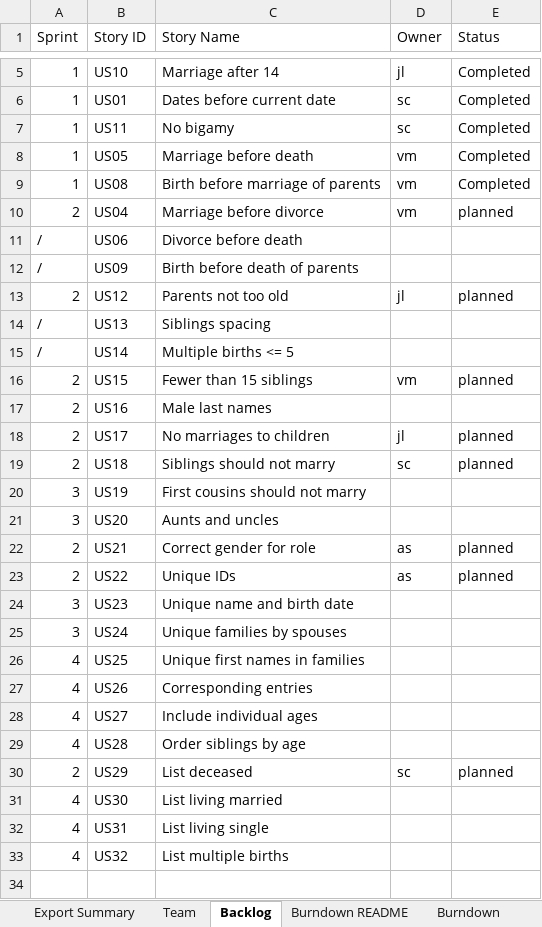
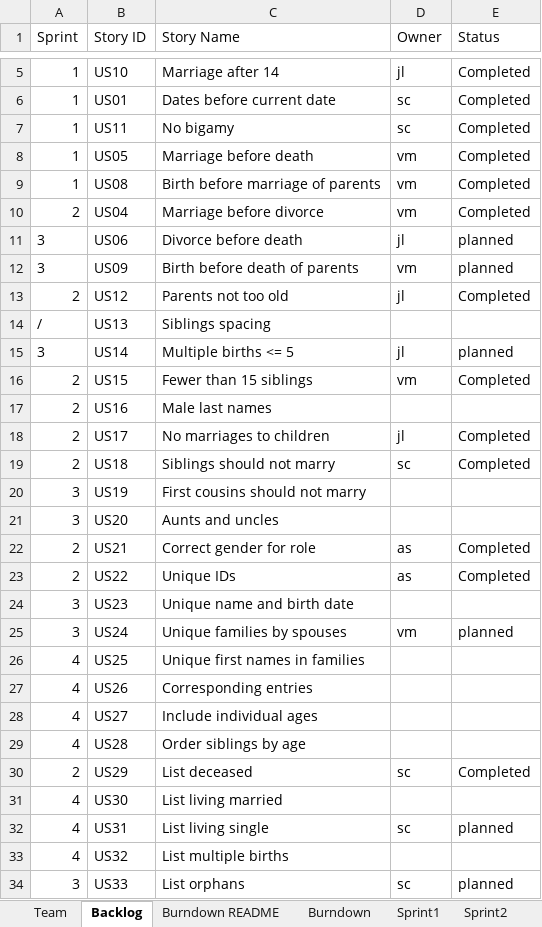
Before and after one commit to allanshivji/CS_555_JAVS, an Excel workbook: Documents/TEAM_AJSV_REPORT.xlsx, sheet Backlog, drawn as a sheet; only a part is shown, gaps mark what is left out; values as stored, in another font and other column widths than the file's, no borders; the diff names each change by its address in the sheet, - before the commit and + after, or states it on an @@ line.

```diff
--- a/Documents/TEAM_AJSV_REPORT.xlsx (sheet Backlog)
+++ b/Documents/TEAM_AJSV_REPORT.xlsx (sheet Backlog)
-sheet tab: Export Summary
-E10 (Status): planned
+E10 (Status): Completed
-A11:A12 (Sprint): /
+A11:A12 (Sprint): 3
-D11 (Owner): (empty)
+D11 (Owner): jl
-E11:E12 (Status): (empty)
+E11:E12 (Status): planned
-D12 (Owner): (empty)
+D12 (Owner): vm
-E13 (Status): planned
+E13 (Status): Completed
-A15 (Sprint): /
+A15 (Sprint): 3
-D15 (Owner): (empty)
+D15 (Owner): jl
-E15 (Status): (empty)
+E15 (Status): planned
-E16 (Status): planned
+E16 (Status): Completed
-E18:E19 (Status): planned
+E18:E19 (Status): Completed
-E22:E23 (Status): planned
+E22:E23 (Status): Completed
-D25 (Owner): (empty)
+D25 (Owner): vm
-E25 (Status): (empty)
+E25 (Status): planned
-E30 (Status): planned
+E30 (Status): Completed
-D32 (Owner): (empty)
+D32 (Owner): sc
-E32 (Status): (empty)
+E32 (Status): planned
+row 34: 3 | US33 | List orphans | sc | planned
```
Also changed, not shown: sheet Sprint2, sheet Sprint3, sheet Burndown, sheet Burndown README, charts or pictures, 2 other files.
